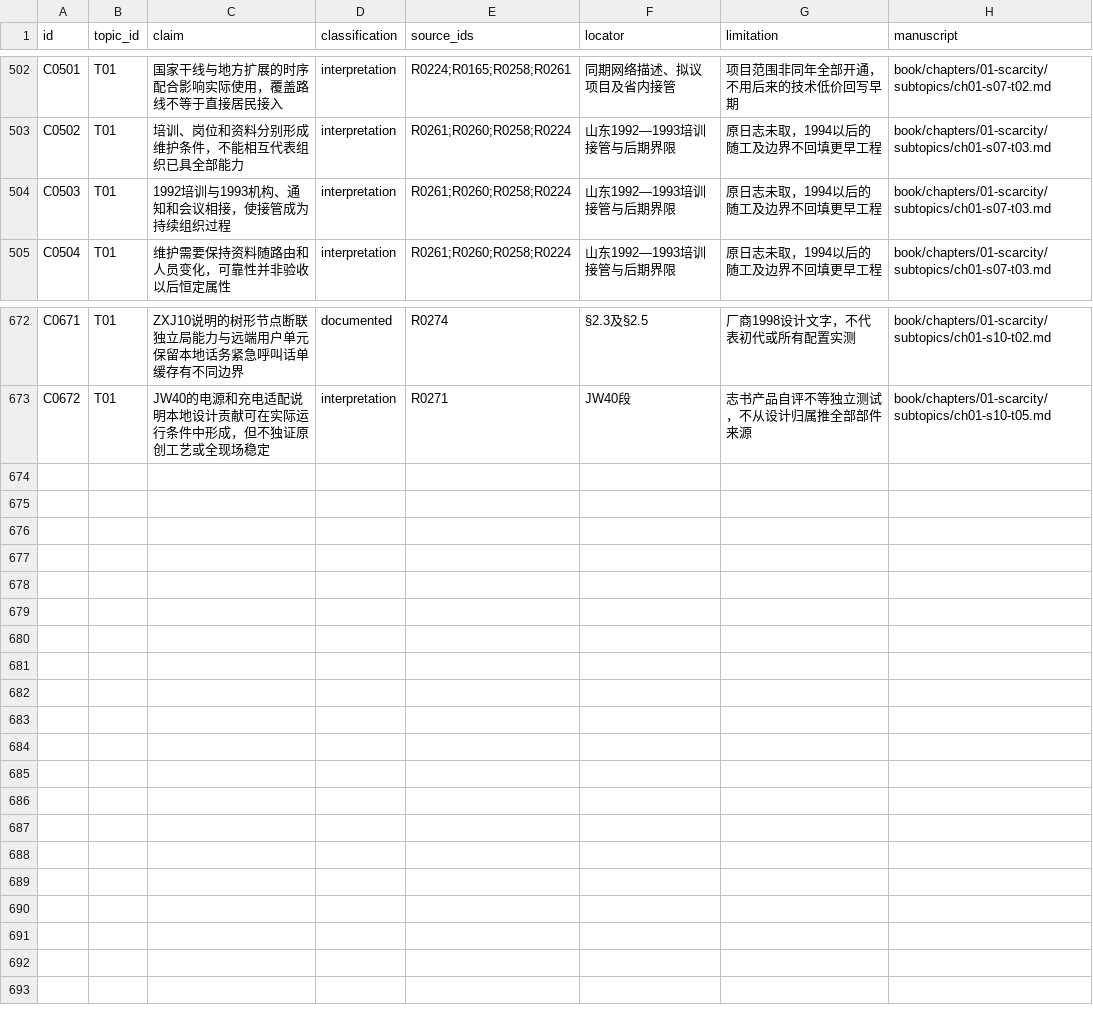
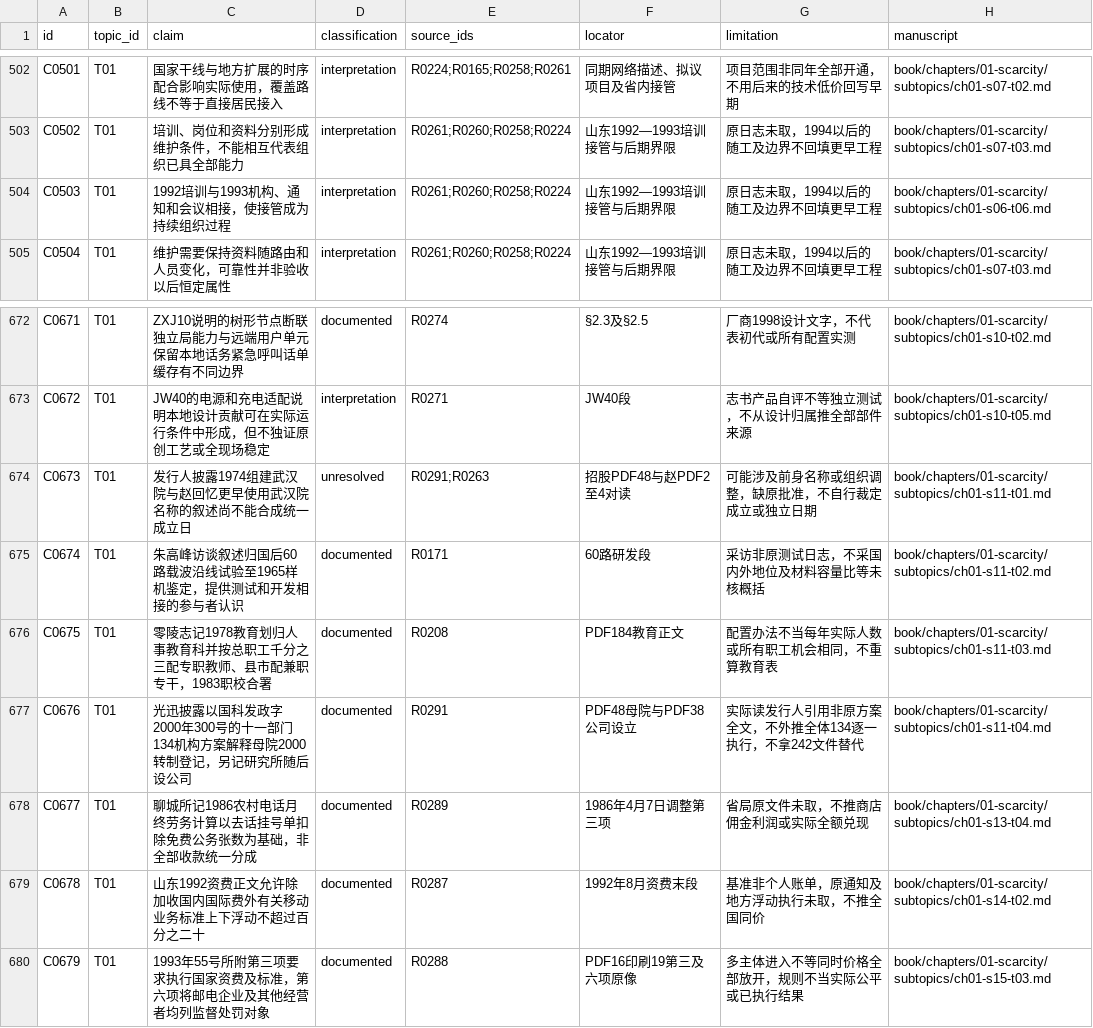
Before and after one commit to pty819/order-of-connectivity, a CSV file: research/claims.csv, drawn as a sheet; only a part is shown, gaps mark what is left out.

```diff
--- a/research/claims.csv
+++ b/research/claims.csv
@@ -503,3 +503,3 @@ C0501,T01,国家干线与地方扩展的时序配合影响实际使用，覆盖
 C0502,T01,培训、岗位和资料分别形成维护条件，不能相互代表组织已具全部能力,interpretation,R0261;R0260;R0258;R0224,山东1992—1993培训接管与后期界限,原日志未取，1994以后的随工及边界不回填更早工程,book/chapters/01-scarcity/subtopics/ch01-s07-t03.md
-C0503,T01,1992培训与1993机构、通知和会议相接，使接管成为持续组织过程,interpretation,R0261;R0260;R0258;R0224,山东1992—1993培训接管与后期界限,原日志未取，1994以后的随工及边界不回填更早工程,book/chapters/01-scarcity/subtopics/ch01-s07-t03.md
+C0503,T01,1992培训与1993机构、通知和会议相接，使接管成为持续组织过程,interpretation,R0261;R0260;R0258;R0224,山东1992—1993培训接管与后期界限,原日志未取，1994以后的随工及边界不回填更早工程,book/chapters/01-scarcity/subtopics/ch01-s06-t06.md
 C0504,T01,维护需要保持资料随路由和人员变化，可靠性并非验收以后恒定属性,interpretation,R0261;R0260;R0258;R0224,山东1992—1993培训接管与后期界限,原日志未取，1994以后的随工及边界不回填更早工程,book/chapters/01-scarcity/subtopics/ch01-s07-t03.md
@@ -673 +673,8 @@ C0671,T01,ZXJ10说明的树形节点断联独立局能力与远端用户单元
 C0672,T01,JW40的电源和充电适配说明本地设计贡献可在实际运行条件中形成，但不独证原创工艺或全现场稳定,interpretation,R0271,JW40段,志书产品自评不等独立测试，不从设计归属推全部部件来源,book/chapters/01-scarcity/subtopics/ch01-s10-t05.md
+C0673,T01,发行人披露1974组建武汉院与赵回忆更早使用武汉院名称的叙述尚不能合成统一成立日,unresolved,R0291;R0263,招股PDF48与赵PDF2至4对读,可能涉及前身名称或组织调整，缺原批准，不自行裁定成立或独立日期,book/chapters/01-scarcity/subtopics/ch01-s11-t01.md
+C0674,T01,朱高峰访谈叙述归国后60路载波沿线试验至1965样机鉴定，提供测试和开发相接的参与者认识,documented,R0171,60路研发段,采访非原测试日志，不采国内外地位及材料容量比等未核概括,book/chapters/01-scarcity/subtopics/ch01-s11-t02.md
+C0675,T01,零陵志记1978教育划归人事教育科并按总职工千分之三配专职教师、县市配兼职专干，1983职校合署,documented,R0208,PDF184教育正文,配置办法不当每年实际人数或所有职工机会相同，不重算教育表,book/chapters/01-scarcity/subtopics/ch01-s11-t03.md
+C0676,T01,光迅披露以国科发政字2000年300号的十一部门134机构方案解释母院2000转制登记，另记研究所随后设公司,documented,R0291,PDF48母院与PDF38公司设立,实际读发行人引用非原方案全文，不外推全体134逐一执行，不拿242文件替代,book/chapters/01-scarcity/subtopics/ch01-s11-t04.md
+C0677,T01,聊城所记1986农村电话月终劳务计算以去话挂号单扣除免费公务张数为基础，非全部收款统一分成,documented,R0289,1986年4月7日调整第三项,省局原文件未取，不推商店佣金利润或实际全额兑现,book/chapters/01-scarcity/subtopics/ch01-s13-t04.md
+C0678,T01,山东1992资费正文允许除加收国内国际费外有关移动业务标准上下浮动不超过百分之二十,documented,R0287,1992年8月资费末段,基准非个人账单，原通知及地方浮动执行未取，不推全国同价,book/chapters/01-scarcity/subtopics/ch01-s14-t02.md
+C0679,T01,1993年55号所附第三项要求执行国家资费及标准，第六项将邮电企业及其他经营者均列监督处罚对象,documented,R0288,PDF16印刷19第三及六项原像,多主体进入不等同时价格全部放开，规则不当实际公平或已执行结果,book/chapters/01-scarcity/subtopics/ch01-s15-t03.md
```
Also changed, not shown: references/references.csv, research/chapter-01-subtopics.csv, 41 other files.
